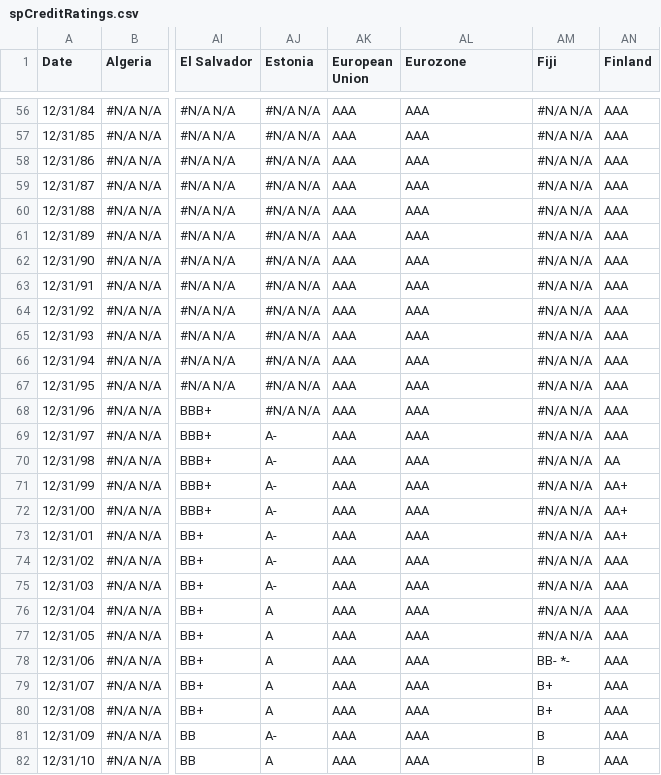
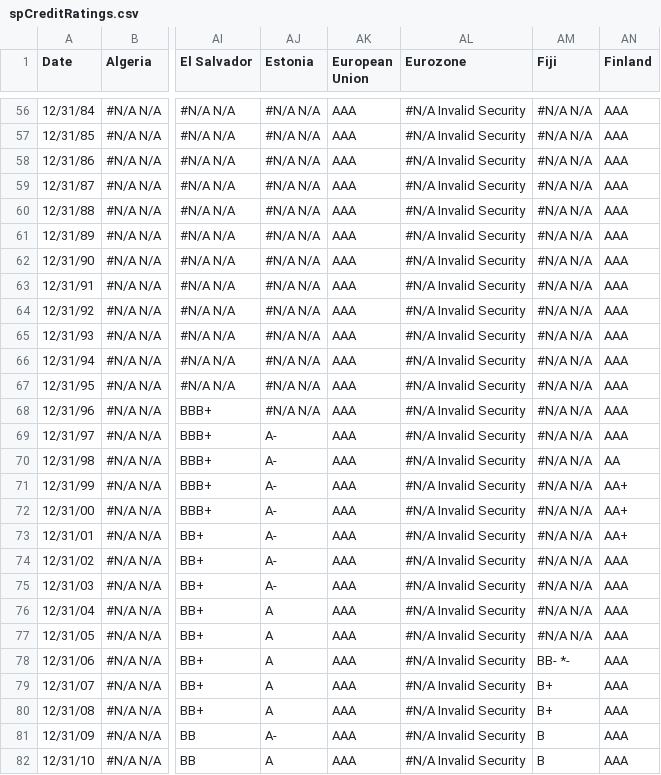
Before and after one commit to ypfs/Context-Box, a CSV file: spCreditRatings.csv, drawn as a sheet; only a part is shown, gaps mark what is left out; the diff covers the shown part only; the diff names each change by its address in the sheet, - before the commit and + after, or states it on an @@ line.

```diff
--- a/spCreditRatings.csv
+++ b/spCreditRatings.csv
-AL56:AL82 (Eurozone): AAA
+AL56:AL82 (Eurozone): #N/A Invalid Security
```
Also changed, not shown: 66 edited cells elsewhere in this file, fitchCreditRatings.csv, moodysCreditRatings.csv.
